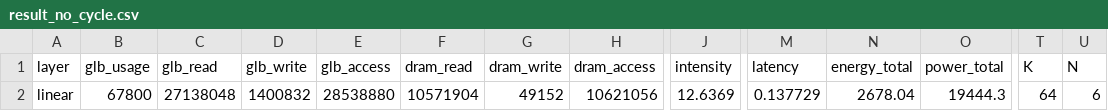
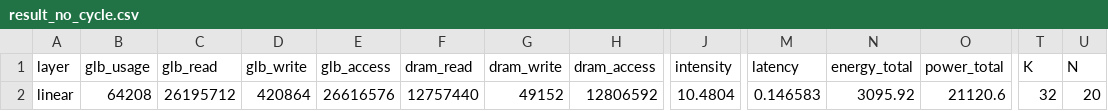
Before and after one commit to ljy00153/Project, a CSV file: log/result_no_cycle.csv, drawn as a sheet; only a part is shown, gaps mark what is left out; the diff names each change by its address in the sheet, - before the commit and + after, or states it on an @@ line.

```diff
--- a/log/result_no_cycle.csv
+++ b/log/result_no_cycle.csv
-B2 (glb_usage): 67800
+B2 (glb_usage): 64208
-C2 (glb_read): 27138048
+C2 (glb_read): 26195712
-D2 (glb_write): 1400832
+D2 (glb_write): 420864
-E2 (glb_access): 28538880
+E2 (glb_access): 26616576
-F2 (dram_read): 10571904
+F2 (dram_read): 12757440
-H2 (dram_access): 10621056
+H2 (dram_access): 12806592
-J2 (intensity): 12.6369
+J2 (intensity): 10.4804
-M2 (latency): 0.137729
+M2 (latency): 0.146583
-N2 (energy_total): 2678.04
+N2 (energy_total): 3095.92
-O2 (power_total): 19444.3
+O2 (power_total): 21120.6
-T2 (K): 64
+T2 (K): 32
-U2 (N): 6
+U2 (N): 20
```
Also changed, not shown: log/GEMM_no_mem_results.csv, 5 other files.
